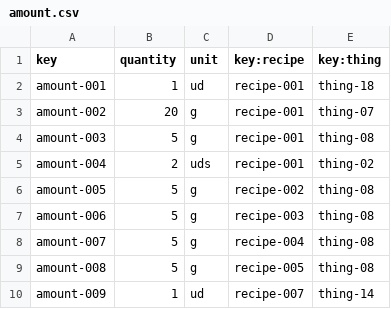
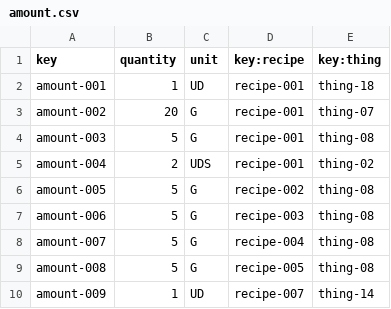
Before and after one commit to frabotrom/Acme-Recipes, a CSV file: src/main/webapp/WEB-INF/resources/sample-data/amount.csv, drawn as a sheet.

```diff
--- a/src/main/webapp/WEB-INF/resources/sample-data/amount.csv
+++ b/src/main/webapp/WEB-INF/resources/sample-data/amount.csv
@@ -1,10 +1,10 @@
 key,quantity,unit,key:recipe,key:thing
-amount-001,1,ud,recipe-001,thing-18
-amount-002,20,g,recipe-001,thing-07
-amount-003,5,g,recipe-001,thing-08
-amount-004,2,uds,recipe-001,thing-02
-amount-005,5,g,recipe-002,thing-08
-amount-006,5,g,recipe-003,thing-08
-amount-007,5,g,recipe-004,thing-08
-amount-008,5,g,recipe-005,thing-08
-amount-009,1,ud,recipe-007,thing-14
+amount-001,1,UD,recipe-001,thing-18
+amount-002,20,G,recipe-001,thing-07
+amount-003,5,G,recipe-001,thing-08
+amount-004,2,UDS,recipe-001,thing-02
+amount-005,5,G,recipe-002,thing-08
+amount-006,5,G,recipe-003,thing-08
+amount-007,5,G,recipe-004,thing-08
+amount-008,5,G,recipe-005,thing-08
+amount-009,1,UD,recipe-007,thing-14
```
Also changed, not shown: 7 other files.
